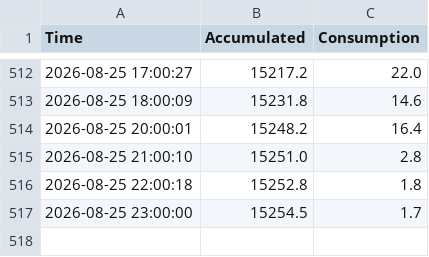
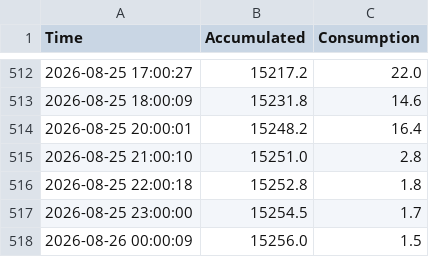
Before and after one commit to 1702tmt-ops/dataera, a CSV file: era_energy.csv, drawn as a sheet; only a part is shown, gaps mark what is left out; the diff names each change by its address in the sheet, - before the commit and + after, or states it on an @@ line.

```diff
--- a/era_energy.csv
+++ b/era_energy.csv
+row 518: 2026-08-26 00:00:09 | 15256.0 | 1.5
```
